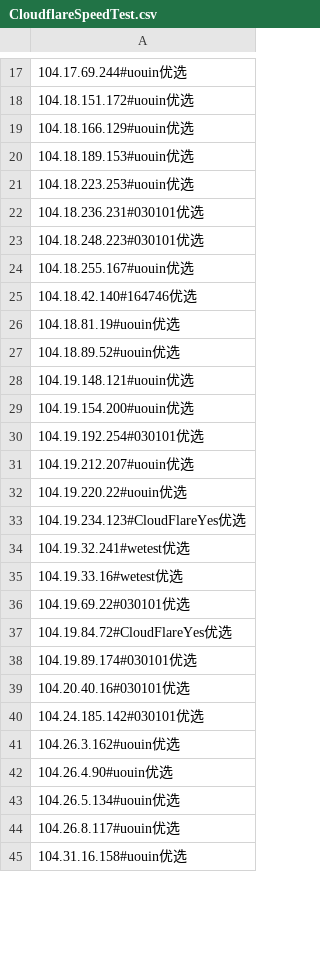
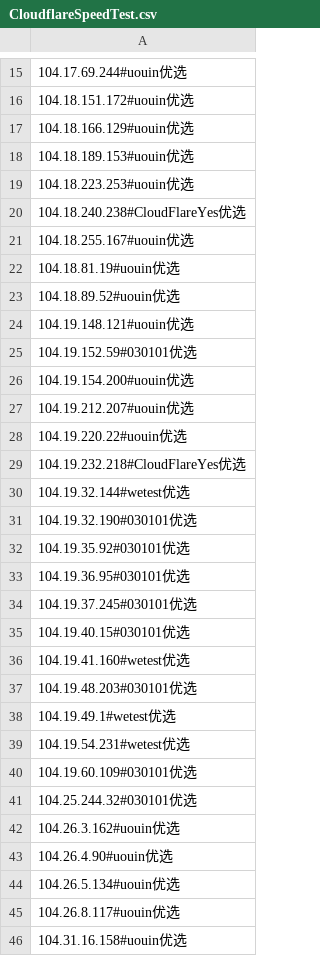
Before and after one commit to zxzx888/cf-ip, a CSV file: CloudflareSpeedTest.csv, drawn as a sheet; only a part is shown, gaps mark what is left out; the diff covers the shown part only.

```diff
--- a/CloudflareSpeedTest.csv
+++ b/CloudflareSpeedTest.csv
@@ -21,6 +19,4 @@
 104.18.223.253#uouin优选
-104.18.236.231#030101优选
-104.18.248.223#030101优选
+104.18.240.238#CloudFlareYes优选
 104.18.255.167#uouin优选
-104.18.42.140#164746优选
 104.18.81.19#uouin优选
@@ -28,14 +24,19 @@
 104.19.148.121#uouin优选
+104.19.152.59#030101优选
 104.19.154.200#uouin优选
-104.19.192.254#030101优选
 104.19.212.207#uouin优选
 104.19.220.22#uouin优选
-104.19.234.123#CloudFlareYes优选
-104.19.32.241#wetest优选
-104.19.33.16#wetest优选
-104.19.69.22#030101优选
-104.19.84.72#CloudFlareYes优选
-104.19.89.174#030101优选
-104.20.40.16#030101优选
-104.24.185.142#030101优选
+104.19.232.218#CloudFlareYes优选
+104.19.32.144#wetest优选
+104.19.32.190#030101优选
+104.19.35.92#030101优选
+104.19.36.95#030101优选
+104.19.37.245#030101优选
+104.19.40.15#030101优选
+104.19.41.160#wetest优选
+104.19.48.203#030101优选
+104.19.49.1#wetest优选
+104.19.54.231#wetest优选
+104.19.60.109#030101优选
+104.25.244.32#030101优选
 104.26.3.162#uouin优选
```
Also changed, not shown: 8 added rows, 11 removed rows and 26 edited cells elsewhere in this file.
